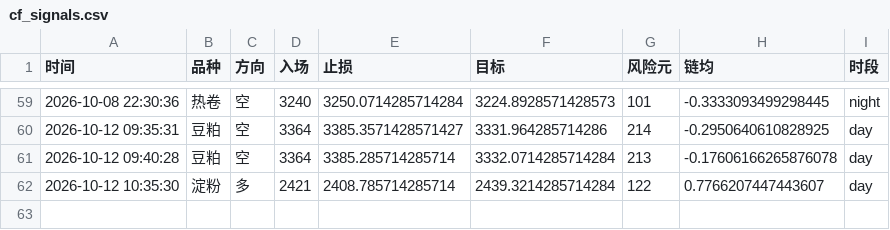
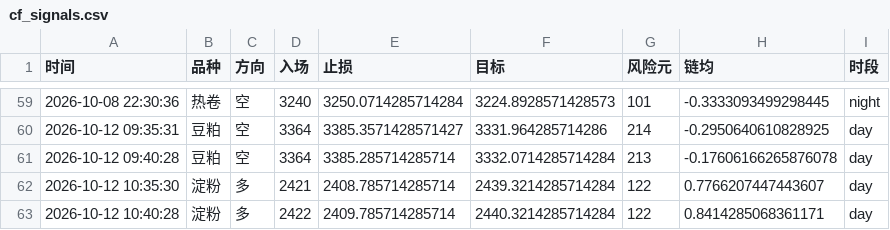
Before and after one commit to Yuffish2/futures-watcher, a CSV file: out/cf_signals.csv, drawn as a sheet; only a part is shown, gaps mark what is left out.

Commit message:
cf-signal: 2026-10-12 10:40:28

```diff
--- a/out/cf_signals.csv
+++ b/out/cf_signals.csv
@@ -62 +62,2 @@
 2026-10-12 10:35:30,淀粉,多,2421,2408.785714285714,2439.3214285714284,122,0.7766207447443607,day
+2026-10-12 10:40:28,淀粉,多,2422,2409.785714285714,2440.3214285714284,122,0.8414285068361171,day
```
